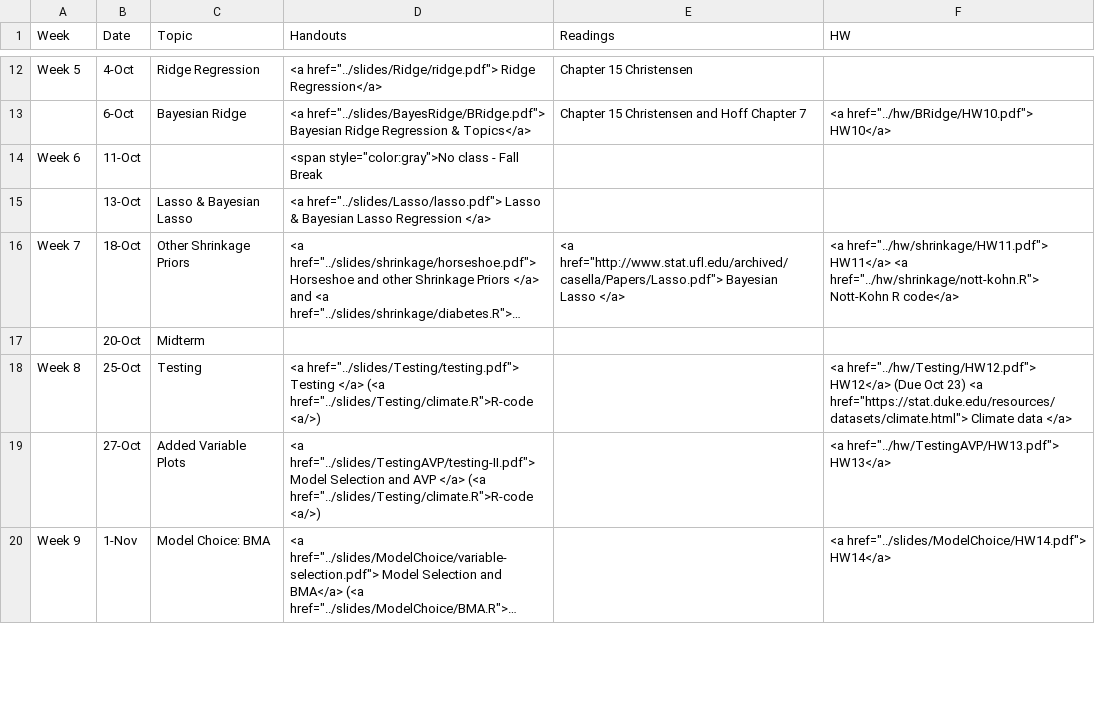
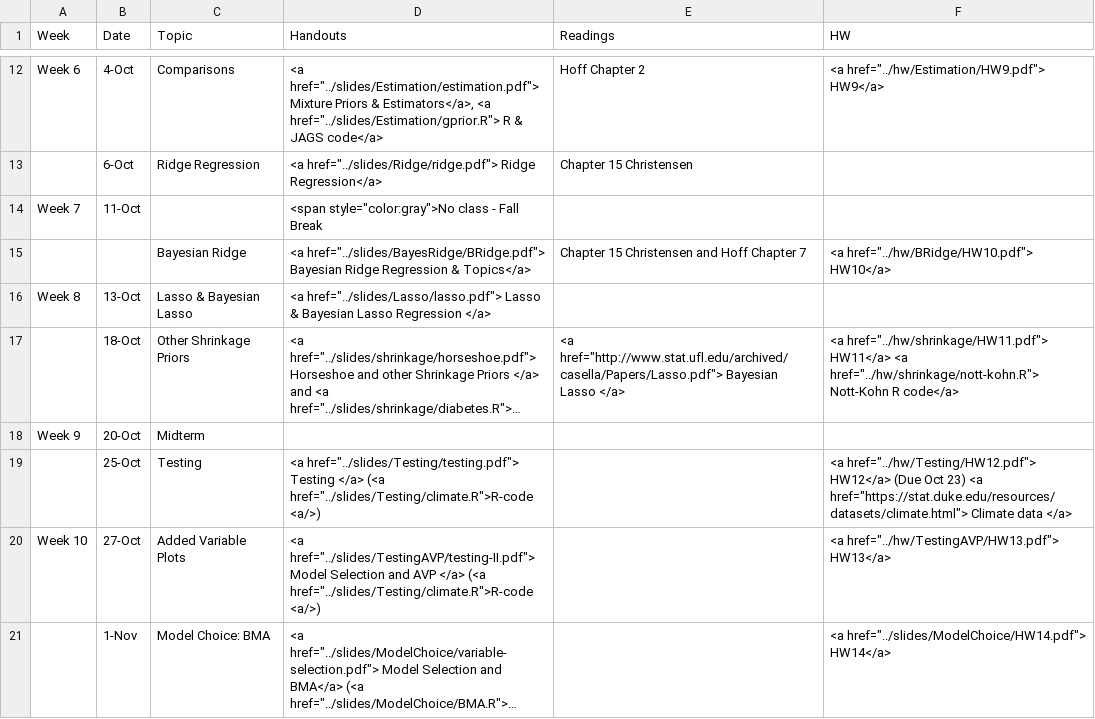
Before and after one commit to merliseclyde/sta721-F16, a CSV file: STA721_F16_web/_csv/schedule.csv, drawn as a sheet; only a part is shown, gaps mark what is left out; long unchanged cells end in …; addresses are those after the commit; the diff covers the shown part only; the diff names each change by its address in the sheet, - before the commit and + after, or states it on an @@ line.

```diff
--- a/STA721_F16_web/_csv/schedule.csv
+++ b/STA721_F16_web/_csv/schedule.csv
-A12 (Week): Week 5
+A12 (Week): Week 6
-C12 (Topic): Ridge Regression
+C12 (Topic): Comparisons
-D12 (Handouts): <a href="../slides/Ridge/ridge.pdf"> Ridge Regression</a>
+D12 (Handouts): <a href="../slides/Estimation/estimation.pdf"> Mixture Priors & Estimators</a>, <a href="../slides/Estimation/gprior.R"> R & JAGS code</a>
-E12 (Readings): Chapter 15 Christensen
+E12 (Readings): Hoff Chapter 2
-F12 (HW): (empty)
+F12 (HW): <a href="../hw/Estimation/HW9.pdf"> HW9</a>
-C13 (Topic): Bayesian Ridge
+C13 (Topic): Ridge Regression
-D13 (Handouts): <a href="../slides/BayesRidge/BRidge.pdf"> Bayesian Ridge Regression & Topics</a>
+D13 (Handouts): <a href="../slides/Ridge/ridge.pdf"> Ridge Regression</a>
-E13 (Readings): Chapter 15 Christensen and Hoff Chapter 7
+E13 (Readings): Chapter 15 Christensen
-F13 (HW): <a href="../hw/BRidge/HW10.pdf"> HW10</a>
+F13 (HW): (empty)
-A14 (Week): Week 6
+A14 (Week): Week 7
+row 15:  |  | Bayesian Ridge | <a href="../slides/BayesRidge/BRidge.pdf"> Bayesian Ridge Regression & Topics</a> | Chapter 15 Christensen and Hoff Chapter 7 | <a href="../hw/BRidge/HW10.pdf"> HW10</a>
-A16 (Week): (empty)
+A16 (Week): Week 8
-A17 (Week): Week 7
+A17 (Week): (empty)
-A18 (Week): (empty)
+A18 (Week): Week 9
-A19 (Week): Week 8
+A19 (Week): (empty)
-A20 (Week): (empty)
+A20 (Week): Week 10
-A21 (Week): Week 9
+A21 (Week): (empty)
```
Also changed, not shown: 38 edited cells elsewhere in this file, 3 other files.
